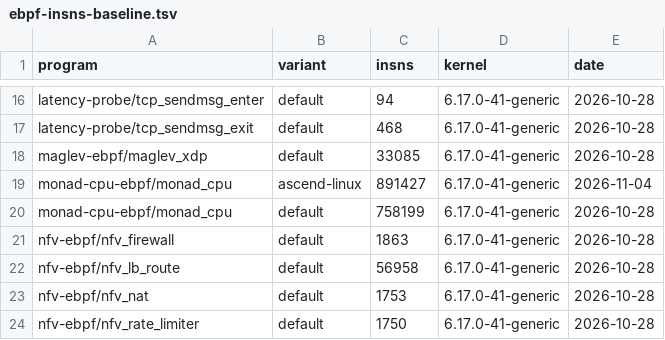
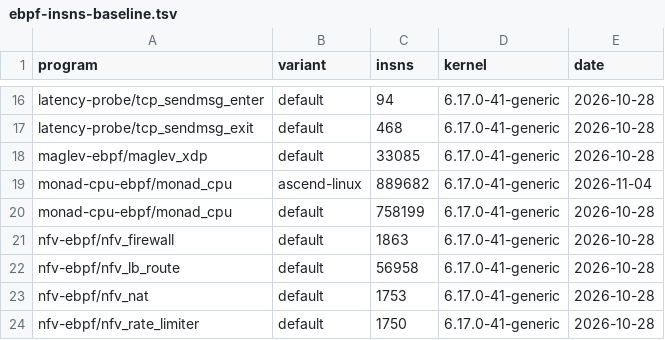
Before and after one commit to unheaded/unheaded, a TSV file: docs/policy/ebpf-insns-baseline.tsv, drawn as a sheet; only a part is shown, gaps mark what is left out.

```diff
--- a/docs/policy/ebpf-insns-baseline.tsv
+++ b/docs/policy/ebpf-insns-baseline.tsv
@@ -18,3 +18,3 @@ latency-probe/tcp_sendmsg_exit	default	468	6.17.0-41-generic	2026-10-28
 maglev-ebpf/maglev_xdp	default	33085	6.17.0-41-generic	2026-10-28
-monad-cpu-ebpf/monad_cpu	ascend-linux	891427	6.17.0-41-generic	2026-11-04
+monad-cpu-ebpf/monad_cpu	ascend-linux	889682	6.17.0-41-generic	2026-11-04
 monad-cpu-ebpf/monad_cpu	default	758199	6.17.0-41-generic	2026-10-28
```
Also changed, not shown: 4 other files.
